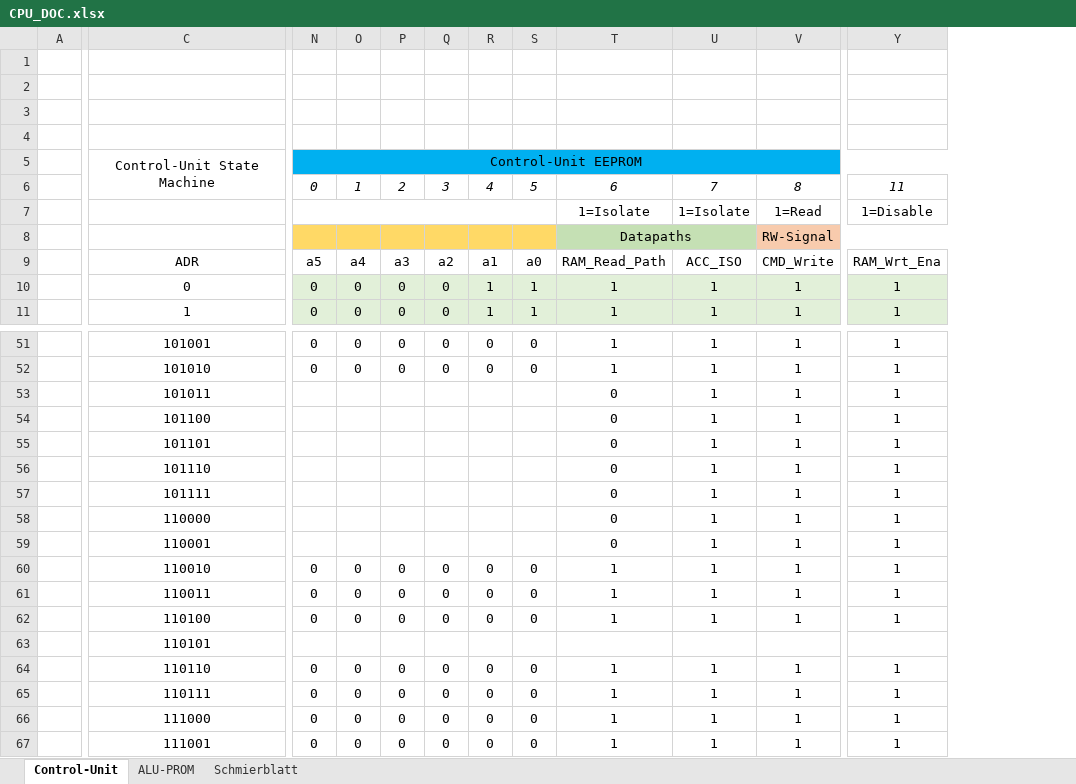
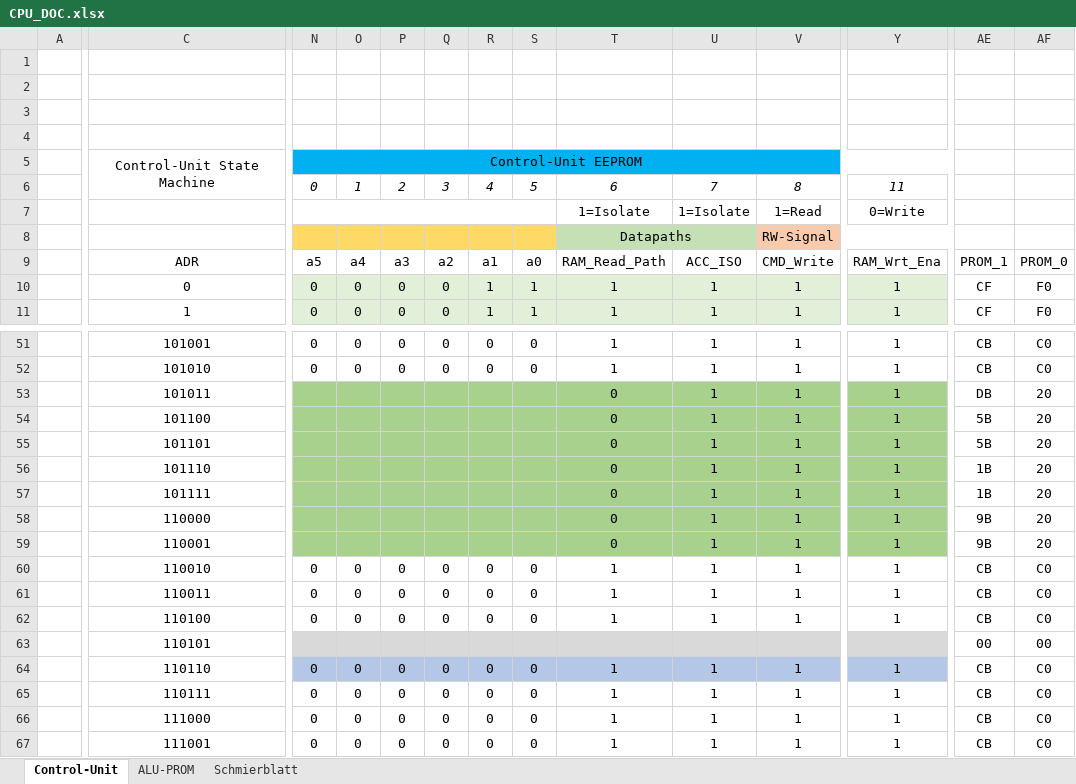
Before and after one commit to timmy0811/Monty08, an Excel workbook: Documentation/CPU_DOC.xlsx, sheet Control-Unit, drawn as a sheet; only a part is shown, gaps mark what is left out; values as stored, in another font and other column widths than the file's, no borders; the diff covers the shown part only; the diff names each change by its address in the sheet, - before the commit and + after, or states it on an @@ line.

```diff
--- a/Documentation/CPU_DOC.xlsx (sheet Control-Unit)
+++ b/Documentation/CPU_DOC.xlsx (sheet Control-Unit)
+column AE, rows 9-11: PROM_1 | CF | CF; rows 51-67: CB | CB | DB | 5B | 5B | 1B | 1B | 9B | 9B | CB | CB | CB | 00 | CB | CB | CB | CB
+column AF, rows 9-11: PROM_0 | F0 | F0; rows 51-67: C0 | C0 | 20 | 20 | 20 | 20 | 20 | 20 | 20 | C0 | C0 | C0 | 00 | C0 | C0 | C0 | C0
-Y7: 1=Disable
+Y7: 0=Write
-N53:Y59 fill: none
+N53:Y59 fill: #A9D18E
-N63:Y63 fill: none
+N63:Y63 fill: #D9D9D9
-N64:Y64 fill: none
+N64:Y64 fill: #B4C7E7
```
Also changed, not shown: 11 edited cells and cell formats elsewhere in this sheet, sheet Schmierblatt, 4 other files.
